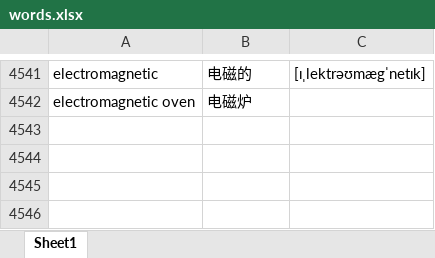
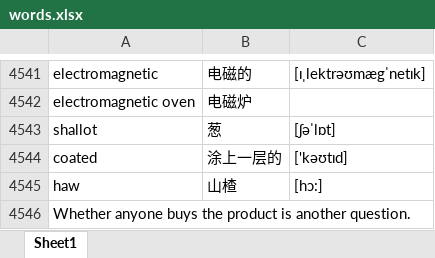
Before and after one commit to google88888888/learnEnglish, an Excel workbook: words.xlsx, sheet Sheet1, drawn as a sheet; only a part is shown, gaps mark what is left out; values as stored, in another font and other column widths than the file's, no borders; the diff names each change by its address in the sheet, - before the commit and + after, or states it on an @@ line.

Commit message:
11111

```diff
--- a/words.xlsx (sheet Sheet1)
+++ b/words.xlsx (sheet Sheet1)
+row 4543: shallot | 葱 | [ʃəˈlɒt]
+row 4544: coated | 涂上一层的 | ['kəʊtɪd]
+row 4545: haw | 山楂 | [hɔ:]
+row 4546: Whether anyone buys the product is another question.
```
